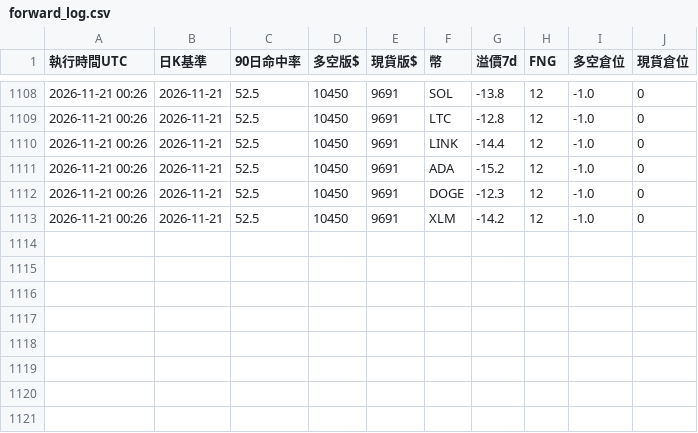
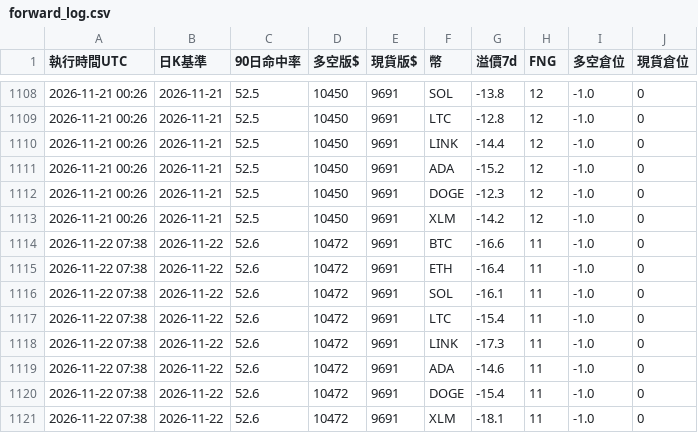
Before and after one commit to pidasin/crypto_forward, a CSV file: forward_log.csv, drawn as a sheet; only a part is shown, gaps mark what is left out; the diff names each change by its address in the sheet, - before the commit and + after, or states it on an @@ line.

```diff
--- a/forward_log.csv
+++ b/forward_log.csv
+row 1114: 2026-11-22 07:38 | 2026-11-22 | 52.6 | 10472 | 9691 | BTC | -16.6 | 11 | -1.0 | 0
+row 1115: 2026-11-22 07:38 | 2026-11-22 | 52.6 | 10472 | 9691 | ETH | -16.4 | 11 | -1.0 | 0
+row 1116: 2026-11-22 07:38 | 2026-11-22 | 52.6 | 10472 | 9691 | SOL | -16.1 | 11 | -1.0 | 0
+row 1117: 2026-11-22 07:38 | 2026-11-22 | 52.6 | 10472 | 9691 | LTC | -15.4 | 11 | -1.0 | 0
+row 1118: 2026-11-22 07:38 | 2026-11-22 | 52.6 | 10472 | 9691 | LINK | -17.3 | 11 | -1.0 | 0
+row 1119: 2026-11-22 07:38 | 2026-11-22 | 52.6 | 10472 | 9691 | ADA | -14.6 | 11 | -1.0 | 0
+row 1120: 2026-11-22 07:38 | 2026-11-22 | 52.6 | 10472 | 9691 | DOGE | -15.4 | 11 | -1.0 | 0
+row 1121: 2026-11-22 07:38 | 2026-11-22 | 52.6 | 10472 | 9691 | XLM | -18.1 | 11 | -1.0 | 0
```
